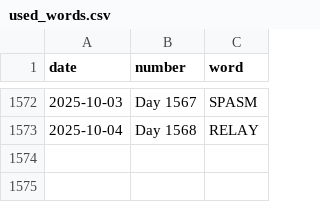
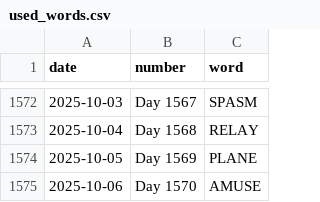
Before and after one commit to JacobLeeBrown/HackerRanks_Python, a CSV file: forfun/wordle/used_words.csv, drawn as a sheet; only a part is shown, gaps mark what is left out; the diff names each change by its address in the sheet, - before the commit and + after, or states it on an @@ line.

Commit message:
Another day, another Wordle

```diff
--- a/forfun/wordle/used_words.csv
+++ b/forfun/wordle/used_words.csv
+row 1574: 2025-10-05 | Day 1569 | PLANE
+row 1575: 2025-10-06 | Day 1570 | AMUSE
```
Also changed, not shown: 2 other files.
